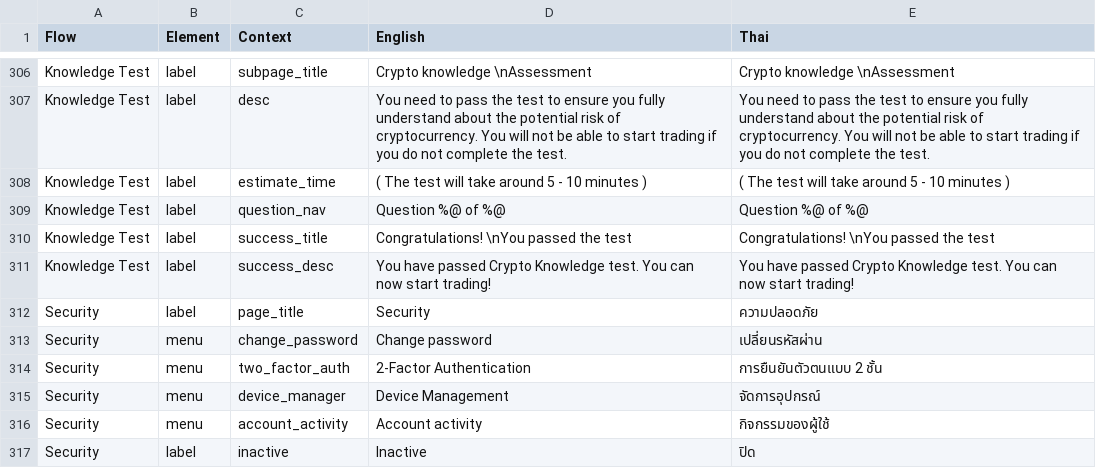
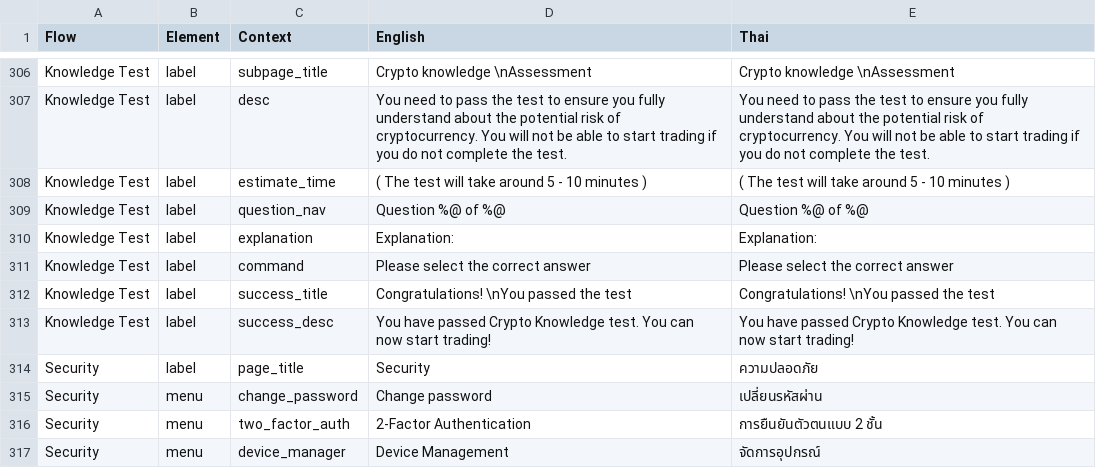
Before and after one commit to oxymnds/ctp-langkey, a CSV file: output/data.csv, drawn as a sheet; only a part is shown, gaps mark what is left out; the shorter side is filled out with more unchanged rows; the diff names each change by its address in the sheet, - before the commit and + after, or states it on an @@ line.

```diff
--- a/output/data.csv
+++ b/output/data.csv
+row 310: Knowledge Test | label | explanation | Explanation: | Explanation:
+row 311: Knowledge Test | label | command | Please select the correct answer | Please select the correct answer
```
Also changed, not shown: 3 other files.
